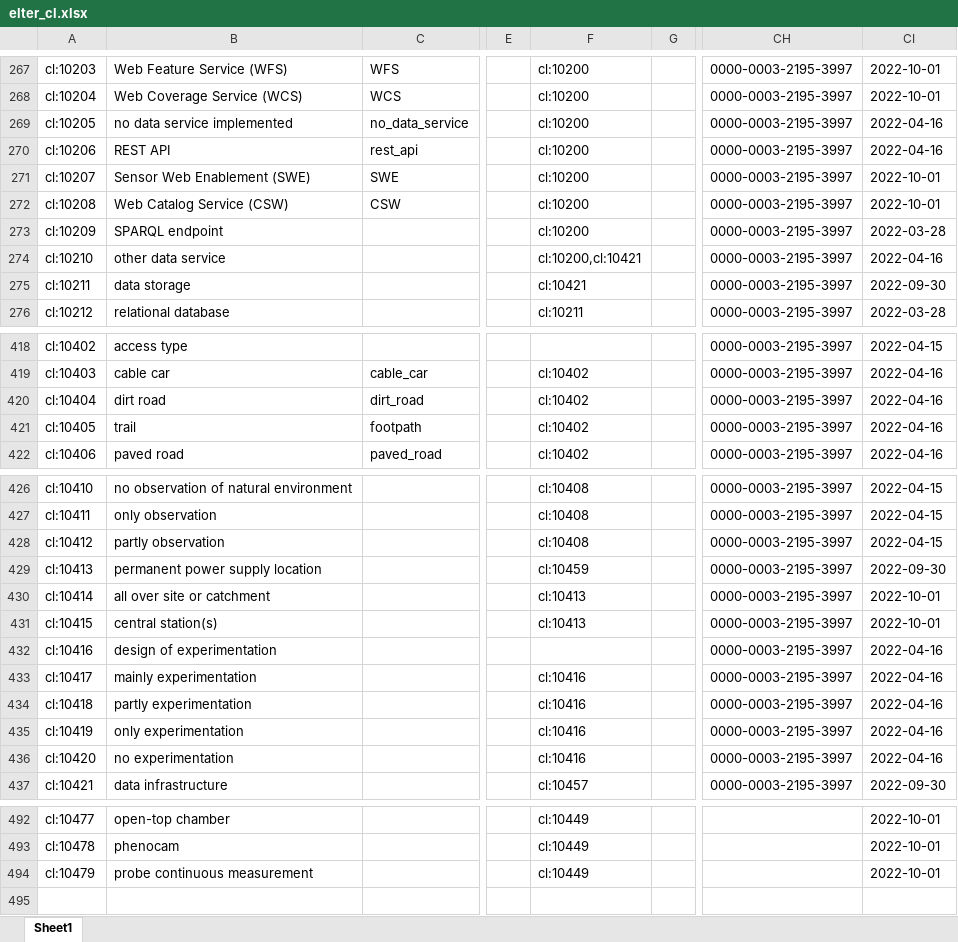
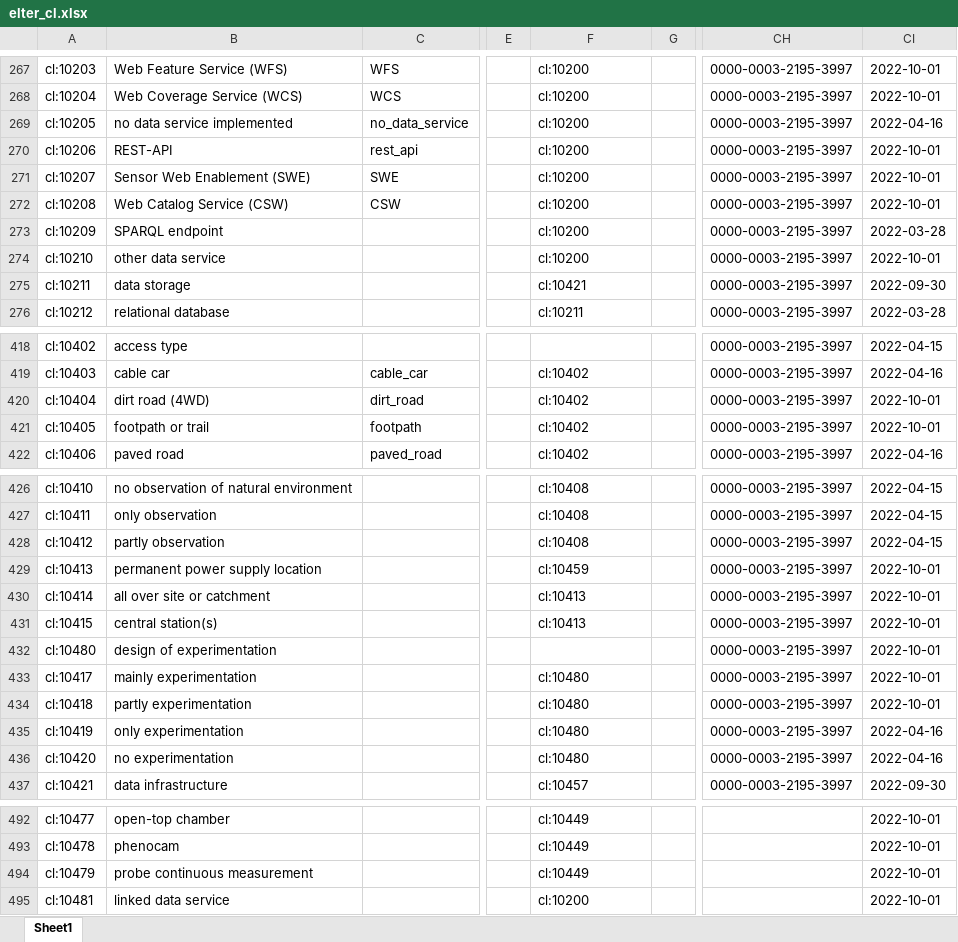
Before and after one commit to LTER-Europe/eLTER_CL, an Excel workbook: elter_cl.xlsx, sheet Sheet1, drawn as a sheet; only a part is shown, gaps mark what is left out; values as stored, in another font and other column widths than the file's, no borders; rows hold the shown columns only; the diff names each change by its address in the sheet, - before the commit and + after, or states it on an @@ line.

```diff
--- a/elter_cl.xlsx (sheet Sheet1)
+++ b/elter_cl.xlsx (sheet Sheet1)
-B270: REST API
+B270: REST-API
-CI270: 2022-04-16
+CI270: 2022-10-01
-F274: cl:10200,cl:10421
+F274: cl:10200
-CI274: 2022-04-16
+CI274: 2022-10-01
-B420: dirt road
+B420: dirt road (4WD)
-CI420:CI421: 2022-04-16
+CI420:CI421: 2022-10-01
-B421: trail
+B421: footpath or trail
-CI429: 2022-09-30
+CI429: 2022-10-01
-A432: cl:10416
+A432: cl:10480
-CI432:CI434: 2022-04-16
+CI432:CI434: 2022-10-01
-F433:F436: cl:10416
+F433:F436: cl:10480
+row 495: cl:10481 | linked data service |  |  | cl:10200 |  |  | 2022-10-01
```
Also changed, not shown: 4 other files.
